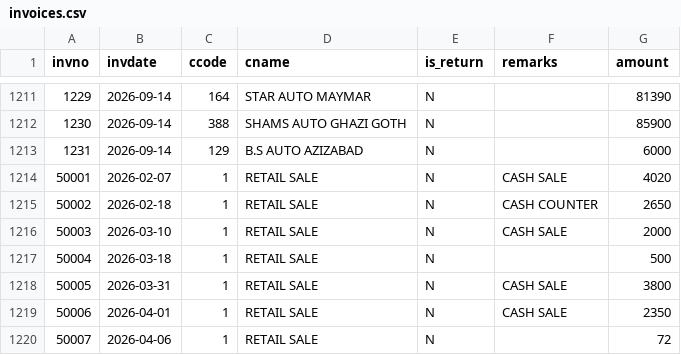
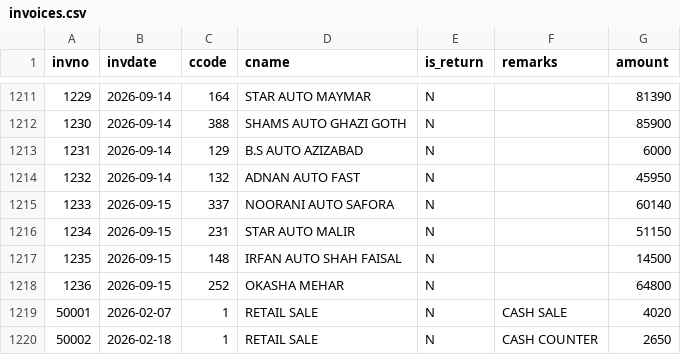
Before and after one commit to ahmedvohrra/zip1_naveed_daily_EXPORT, a CSV file: invoices.csv, drawn as a sheet; only a part is shown, gaps mark what is left out; the shorter side is filled out with more unchanged rows; the diff names each change by its address in the sheet, - before the commit and + after, or states it on an @@ line.

```diff
--- a/invoices.csv
+++ b/invoices.csv
+row 1214: 1232 | 2026-09-14 | 132 | ADNAN AUTO FAST | N |  | 45950
+row 1215: 1233 | 2026-09-15 | 337 | NOORANI AUTO SAFORA | N |  | 60140
+row 1216: 1234 | 2026-09-15 | 231 | STAR AUTO MALIR | N |  | 51150
+row 1217: 1235 | 2026-09-15 | 148 | IRFAN AUTO SHAH FAISAL | N |  | 14500
+row 1218: 1236 | 2026-09-15 | 252 | OKASHA MEHAR | N |  | 64800
```
Also changed, not shown: invoice_lines.csv, ledger_all.csv, 6 other files.
